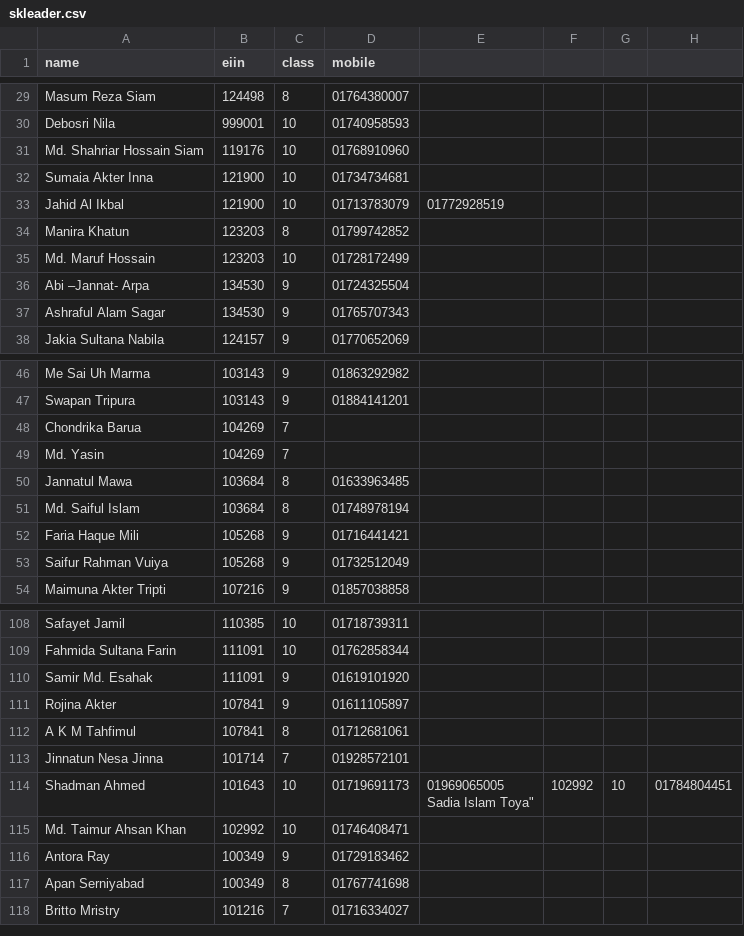
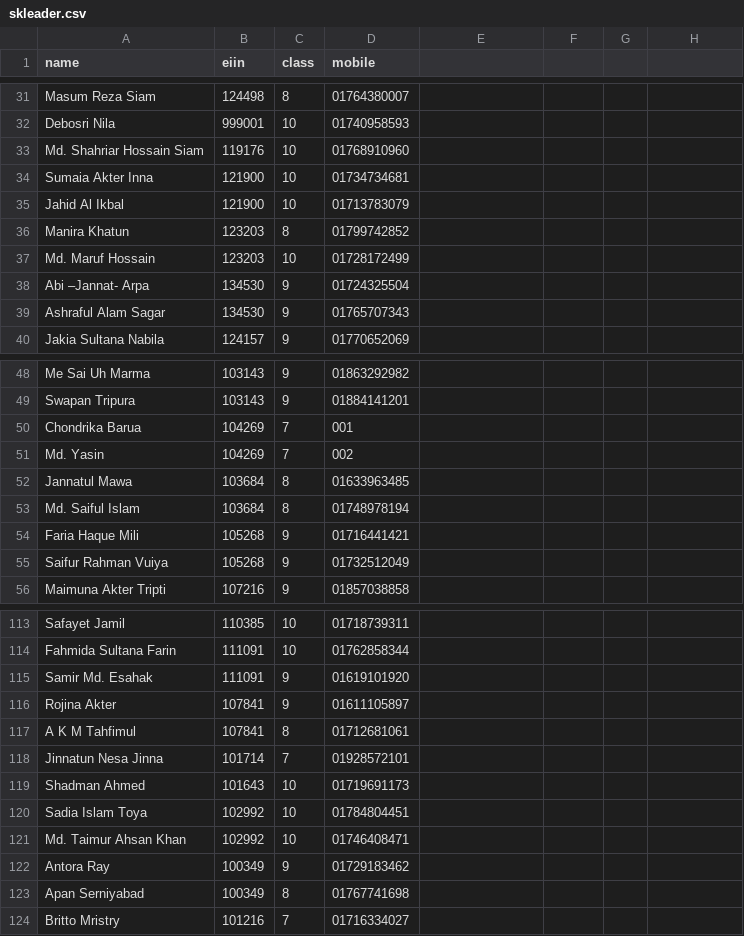
Before and after one commit to SaifulAbir/Django-MIS, a CSV file: test_ui/data/skleader.csv, drawn as a sheet; only a part is shown, gaps mark what is left out; the diff covers the shown part only.

```diff
--- a/test_ui/data/skleader.csv
+++ b/test_ui/data/skleader.csv
@@ -34,3 +34,3 @@
 "Sumaia Akter Inna",121900,10,"01734734681"
-"Jahid Al Ikbal",121900,10,"01713783079","01772928519"
+"Jahid Al Ikbal",121900,10,"01713783079"
 "Manira Khatun",123203,8,"01799742852"
@@ -49,4 +49,4 @@
 "Swapan Tripura",103143,9,"01884141201"
-"Chondrika Barua",104269,7,
-"Md. Yasin ",104269,7,
+"Chondrika Barua",104269,7,001
+"Md. Yasin ",104269,7,002
 "Jannatul Mawa",103684,8,"01633963485"
@@ -118,4 +118,4 @@
 "Jinnatun Nesa Jinna",101714,7,"01928572101"
-"Shadman Ahmed",101643,10,"01719691173","01969065005
-"Sadia Islam Toya",102992,10,"01784804451"
+"Shadman Ahmed",101643,10,"01719691173"
+"Sadia Islam Toya",102992,10,"01784804451"
 "Md. Taimur Ahsan Khan",102992,10,"01746408471"
```
Also changed, not shown: 5 added rows and 20 edited cells elsewhere in this file, test_ui/data/headmaster.csv, test_ui/data/upazilla.csv, 10 other files.
